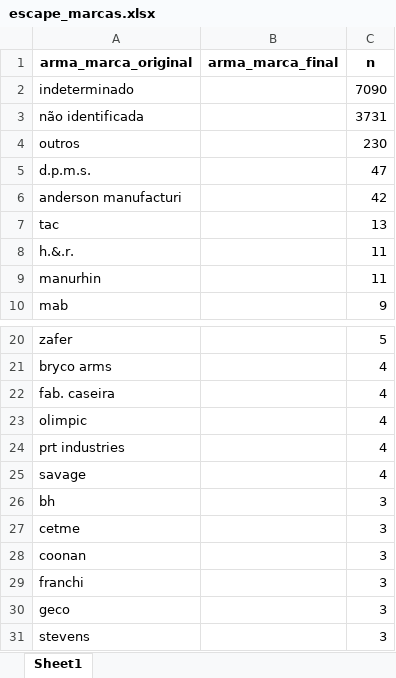
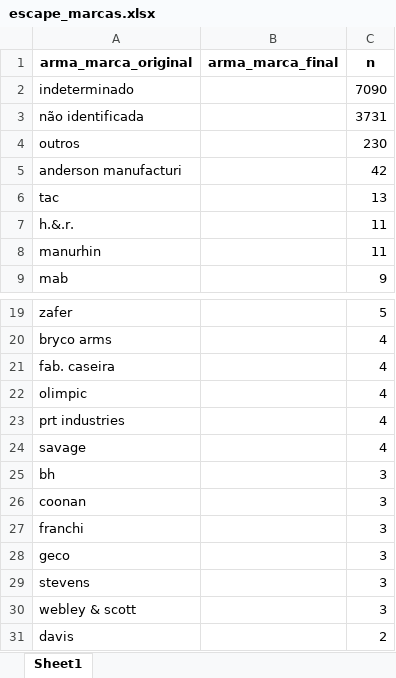
Before and after one commit to institutosoudapaz/isdp.armas, an Excel workbook: data-raw/dados_rj/validacao/escape_marcas.xlsx, sheet Sheet1, drawn as a sheet; only a part is shown, gaps mark what is left out; the shorter side is filled out with more unchanged rows; values as stored, in another font and other column widths than the file's, no borders; the diff names each change by its address in the sheet, - before the commit and + after, or states it on an @@ line.

```diff
--- a/data-raw/dados_rj/validacao/escape_marcas.xlsx (sheet Sheet1)
+++ b/data-raw/dados_rj/validacao/escape_marcas.xlsx (sheet Sheet1)
-row 5: d.p.m.s. |  | 47
-row 27: cetme |  | 3
```
Also changed, not shown: data-raw/dados_rj/validacao/escape_calibre.xlsx, data-raw/dados_rj/validacao/escape_calibre_complementar.xlsx, 4 other files.
